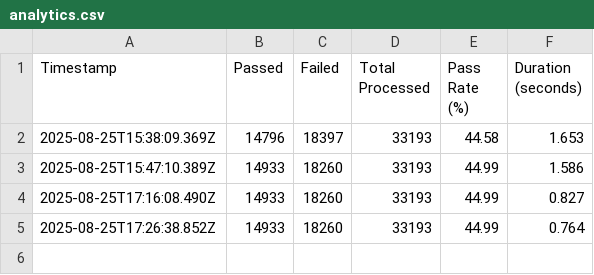
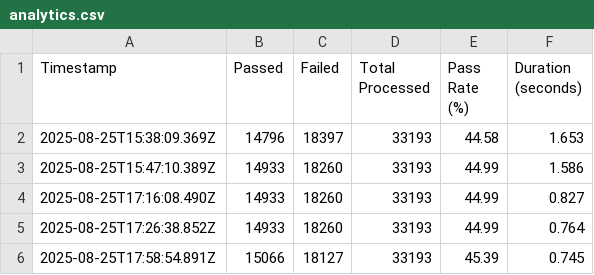
Before and after one commit to kjrocker/epochal, a CSV file: src/lib/metropolitian/analytics.csv, drawn as a sheet.

```diff
--- a/src/lib/metropolitian/analytics.csv
+++ b/src/lib/metropolitian/analytics.csv
@@ -5 +5,2 @@ Timestamp,Passed,Failed,Total Processed,Pass Rate (%),Duration (seconds)
 2025-08-25T17:26:38.852Z,14933,18260,33193,44.99,0.764
+2025-08-25T17:58:54.891Z,15066,18127,33193,45.39,0.745
```
Also changed, not shown: 18 other files.
